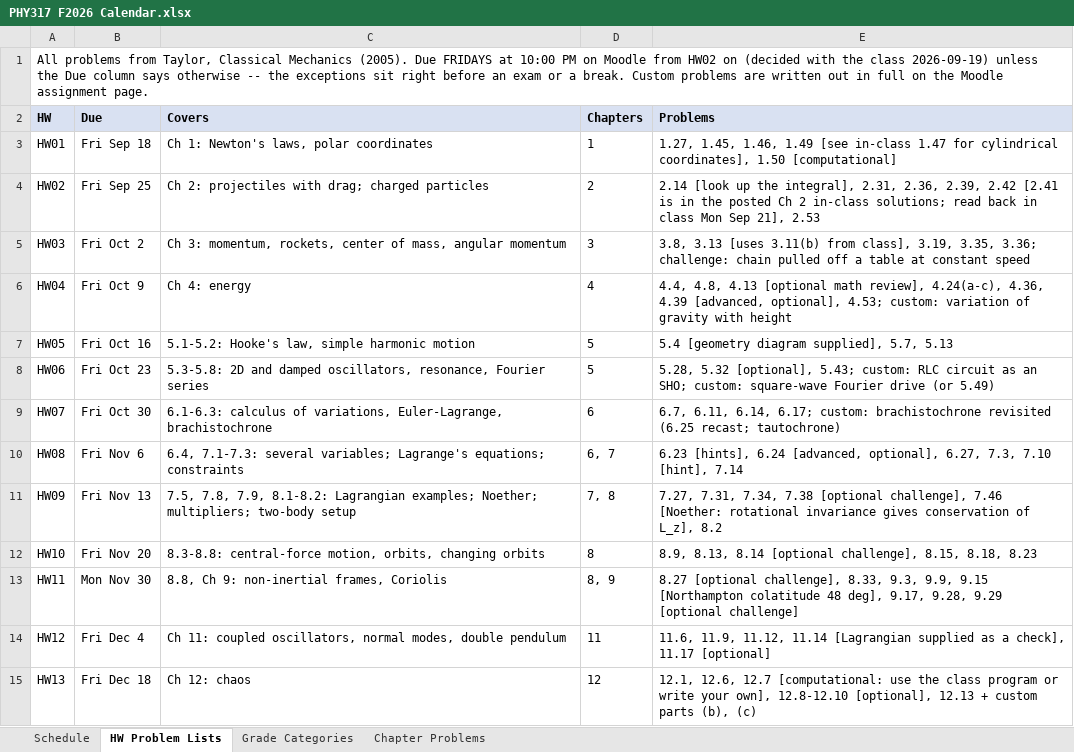
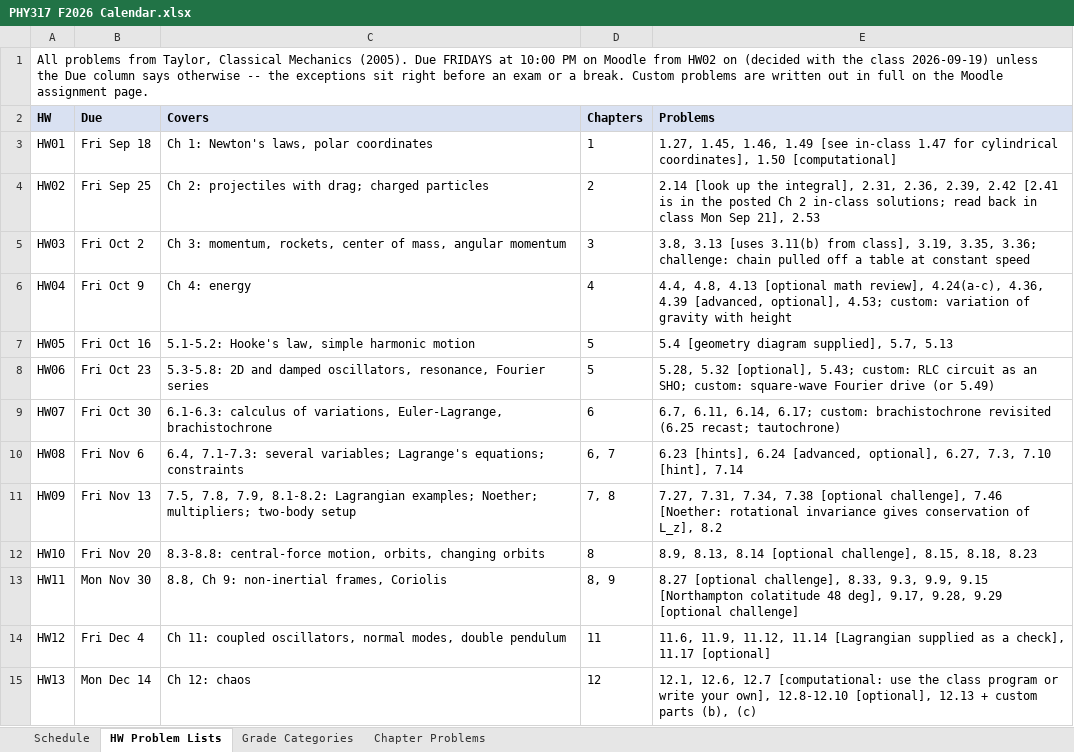
Before and after one commit to mglerner/ClassicalMechanics, an Excel workbook: SyllabusAndFirstDay/2026/PHY317 F2026 Calendar.xlsx, sheet HW Problem Lists, drawn as a sheet; values as stored, in another font and other column widths than the file's, no borders; the diff names each change by its address in the sheet, - before the commit and + after, or states it on an @@ line.

```diff
--- a/SyllabusAndFirstDay/2026/PHY317 F2026 Calendar.xlsx (sheet HW Problem Lists)
+++ b/SyllabusAndFirstDay/2026/PHY317 F2026 Calendar.xlsx (sheet HW Problem Lists)
-B15 (Due): Fri Dec 18
+B15 (Due): Mon Dec 14
```
Also changed, not shown: sheet Schedule, 1 other file.
